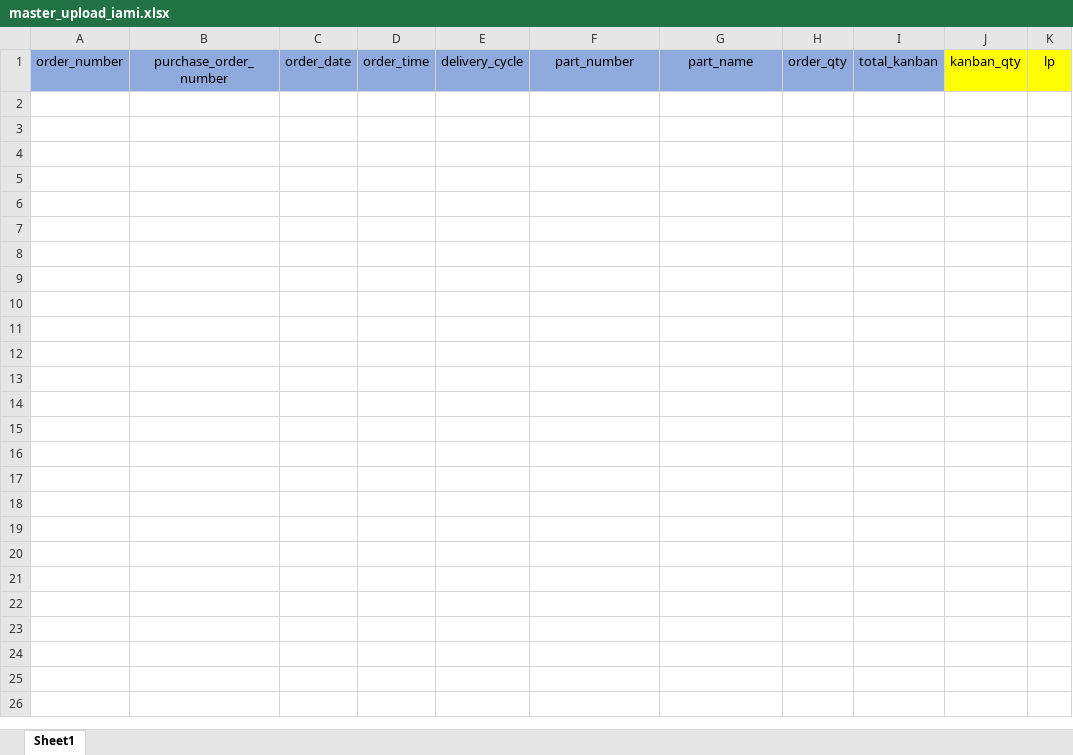
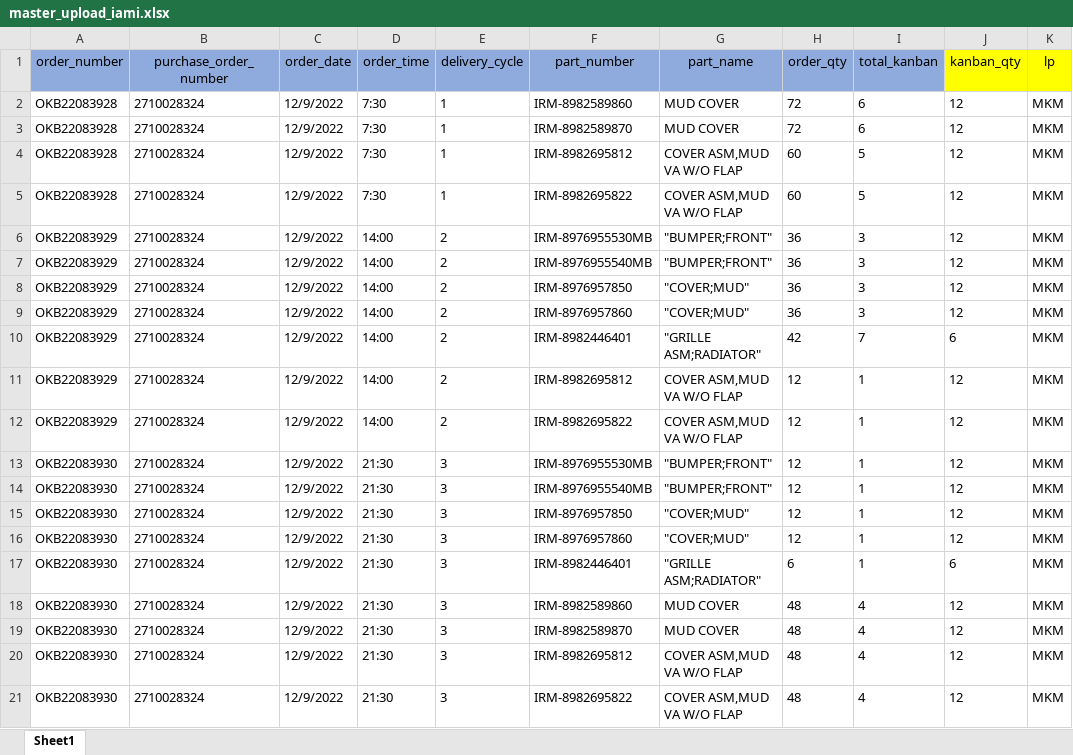
Before and after one commit to wafiqamrillah/whs-portal_test, an Excel workbook: public/download/master_upload_iami.xlsx, sheet Sheet1, drawn as a sheet; values as stored, in another font and other column widths than the file's, no borders; the diff names each change by its address in the sheet, - before the commit and + after, or states it on an @@ line.

Commit message:
Update downloaded page

```diff
--- a/public/download/master_upload_iami.xlsx (sheet Sheet1)
+++ b/public/download/master_upload_iami.xlsx (sheet Sheet1)
+row 2: OKB22083928 | 2710028324 | 12/9/2022 | 7:30 | 1 | IRM-8982589860 | MUD COVER | 72 | 6 | 12 | MKM
+row 3: OKB22083928 | 2710028324 | 12/9/2022 | 7:30 | 1 | IRM-8982589870 | MUD COVER | 72 | 6 | 12 | MKM
+row 4: OKB22083928 | 2710028324 | 12/9/2022 | 7:30 | 1 | IRM-8982695812 | COVER ASM,MUD VA W/O FLAP | 60 | 5 | 12 | MKM
+row 5: OKB22083928 | 2710028324 | 12/9/2022 | 7:30 | 1 | IRM-8982695822 | COVER ASM,MUD VA W/O FLAP | 60 | 5 | 12 | MKM
+row 6: OKB22083929 | 2710028324 | 12/9/2022 | 14:00 | 2 | IRM-8976955530MB | "BUMPER;FRONT" | 36 | 3 | 12 | MKM
+row 7: OKB22083929 | 2710028324 | 12/9/2022 | 14:00 | 2 | IRM-8976955540MB | "BUMPER;FRONT" | 36 | 3 | 12 | MKM
+row 8: OKB22083929 | 2710028324 | 12/9/2022 | 14:00 | 2 | IRM-8976957850 | "COVER;MUD" | 36 | 3 | 12 | MKM
+row 9: OKB22083929 | 2710028324 | 12/9/2022 | 14:00 | 2 | IRM-8976957860 | "COVER;MUD" | 36 | 3 | 12 | MKM
+row 10: OKB22083929 | 2710028324 | 12/9/2022 | 14:00 | 2 | IRM-8982446401 | "GRILLE ASM;RADIATOR" | 42 | 7 | 6 | MKM
+row 11: OKB22083929 | 2710028324 | 12/9/2022 | 14:00 | 2 | IRM-8982695812 | COVER ASM,MUD VA W/O FLAP | 12 | 1 | 12 | MKM
+row 12: OKB22083929 | 2710028324 | 12/9/2022 | 14:00 | 2 | IRM-8982695822 | COVER ASM,MUD VA W/O FLAP | 12 | 1 | 12 | MKM
+row 13: OKB22083930 | 2710028324 | 12/9/2022 | 21:30 | 3 | IRM-8976955530MB | "BUMPER;FRONT" | 12 | 1 | 12 | MKM
+row 14: OKB22083930 | 2710028324 | 12/9/2022 | 21:30 | 3 | IRM-8976955540MB | "BUMPER;FRONT" | 12 | 1 | 12 | MKM
+row 15: OKB22083930 | 2710028324 | 12/9/2022 | 21:30 | 3 | IRM-8976957850 | "COVER;MUD" | 12 | 1 | 12 | MKM
+row 16: OKB22083930 | 2710028324 | 12/9/2022 | 21:30 | 3 | IRM-8976957860 | "COVER;MUD" | 12 | 1 | 12 | MKM
+row 17: OKB22083930 | 2710028324 | 12/9/2022 | 21:30 | 3 | IRM-8982446401 | "GRILLE ASM;RADIATOR" | 6 | 1 | 6 | MKM
+row 18: OKB22083930 | 2710028324 | 12/9/2022 | 21:30 | 3 | IRM-8982589860 | MUD COVER | 48 | 4 | 12 | MKM
+row 19: OKB22083930 | 2710028324 | 12/9/2022 | 21:30 | 3 | IRM-8982589870 | MUD COVER | 48 | 4 | 12 | MKM
+row 20: OKB22083930 | 2710028324 | 12/9/2022 | 21:30 | 3 | IRM-8982695812 | COVER ASM,MUD VA W/O FLAP | 48 | 4 | 12 | MKM
+row 21: OKB22083930 | 2710028324 | 12/9/2022 | 21:30 | 3 | IRM-8982695822 | COVER ASM,MUD VA W/O FLAP | 48 | 4 | 12 | MKM
```
Also changed, not shown: 7 other files.
